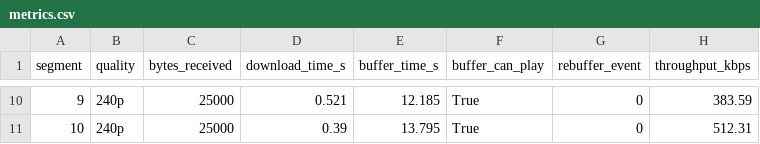
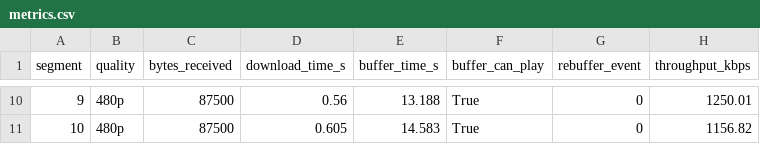
Before and after one commit to Malta22v/TRABALHO-TR2, a CSV file: logs/metrics.csv, drawn as a sheet; only a part is shown, gaps mark what is left out; the diff covers the shown part only.

Commit message:
buffer

```diff
--- a/logs/metrics.csv
+++ b/logs/metrics.csv
@@ -10,2 +10,2 @@ segment,quality,bytes_received,download_time_s,buffer_time_s,buffer_can_play,reb
-9,240p,25000,0.521,12.185,True,0,383.59
-10,240p,25000,0.39,13.795,True,0,512.31
+9,480p,87500,0.56,13.188,True,0,1250.01
+10,480p,87500,0.605,14.583,True,0,1156.82
```
Also changed, not shown: 39 edited cells elsewhere in this file, 2 other files.
